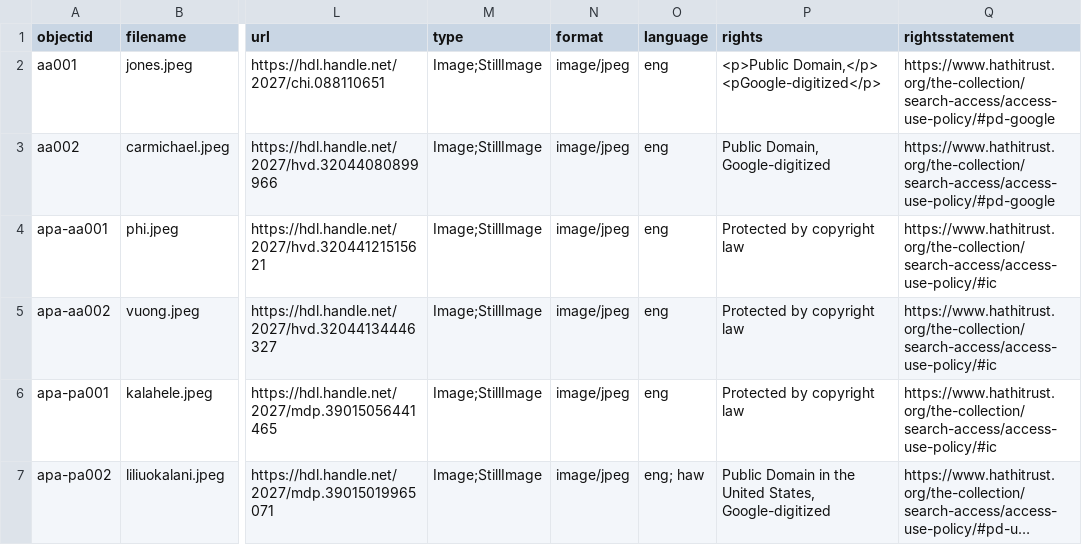
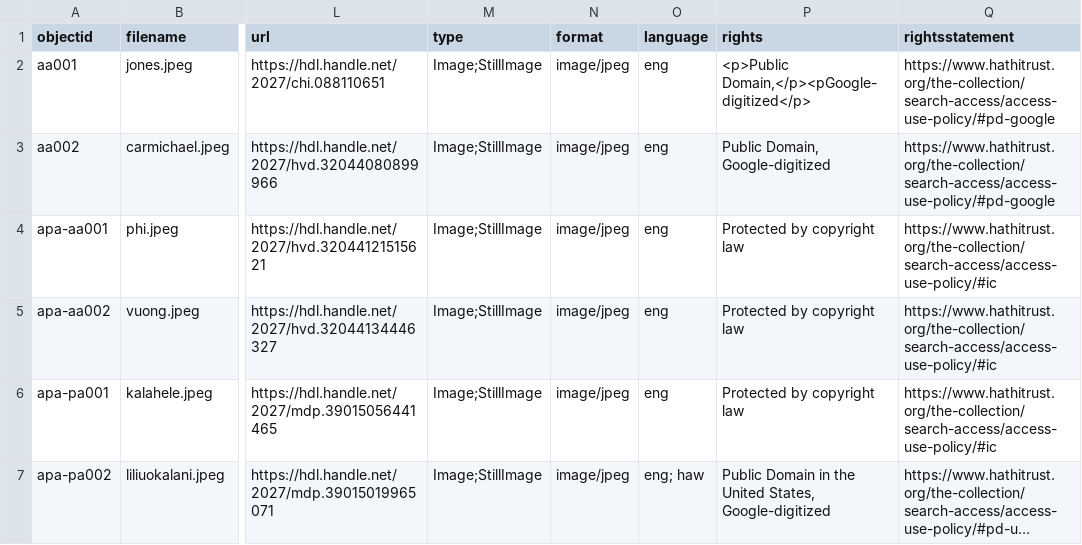
Before and after one commit to krorange/underrepresented-poetry, a CSV file: _data/poetry-metadata.csv, drawn as a sheet; only a part is shown, gaps mark what is left out; long unchanged cells end in …; the diff names each change by its address in the sheet, - before the commit and + after, or states it on an @@ line.

Commit message:
Update poetry-metadata.csv

```diff
--- a/_data/poetry-metadata.csv
+++ b/_data/poetry-metadata.csv
-P2 (rights): <p>Public Domain,</p> <pGoogle-digitized</p>
+P2 (rights): <p>Public Domain,</p><pGoogle-digitized</p>
```
